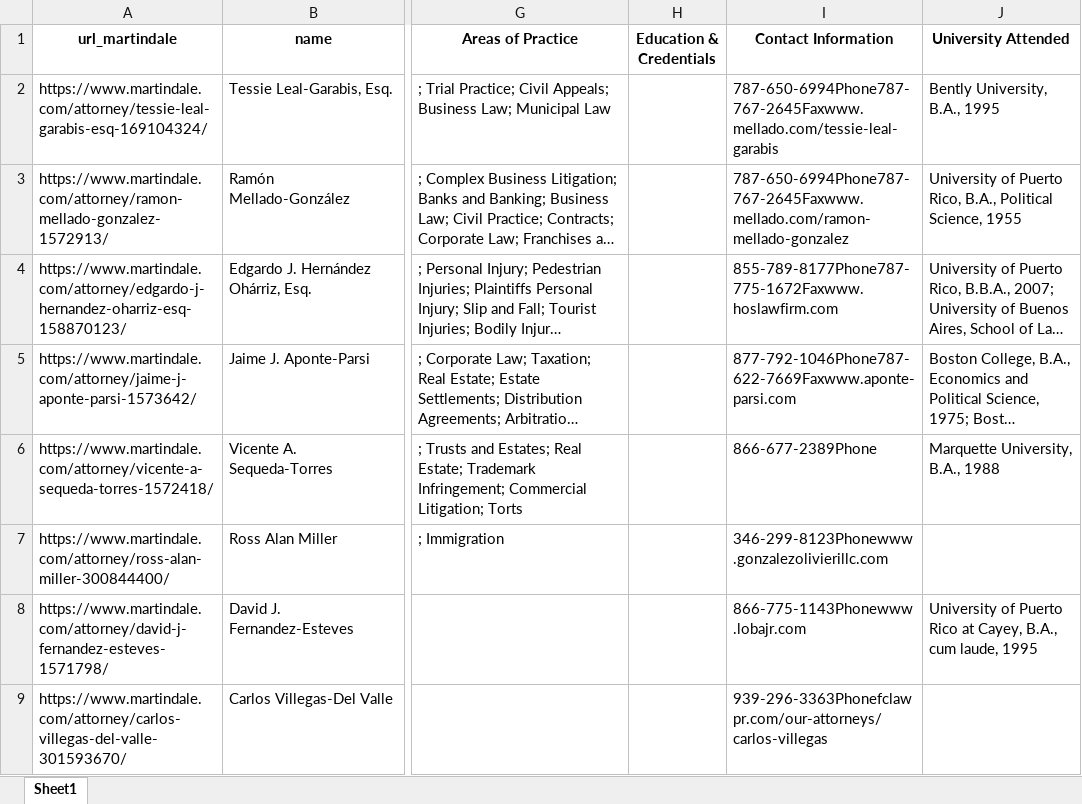
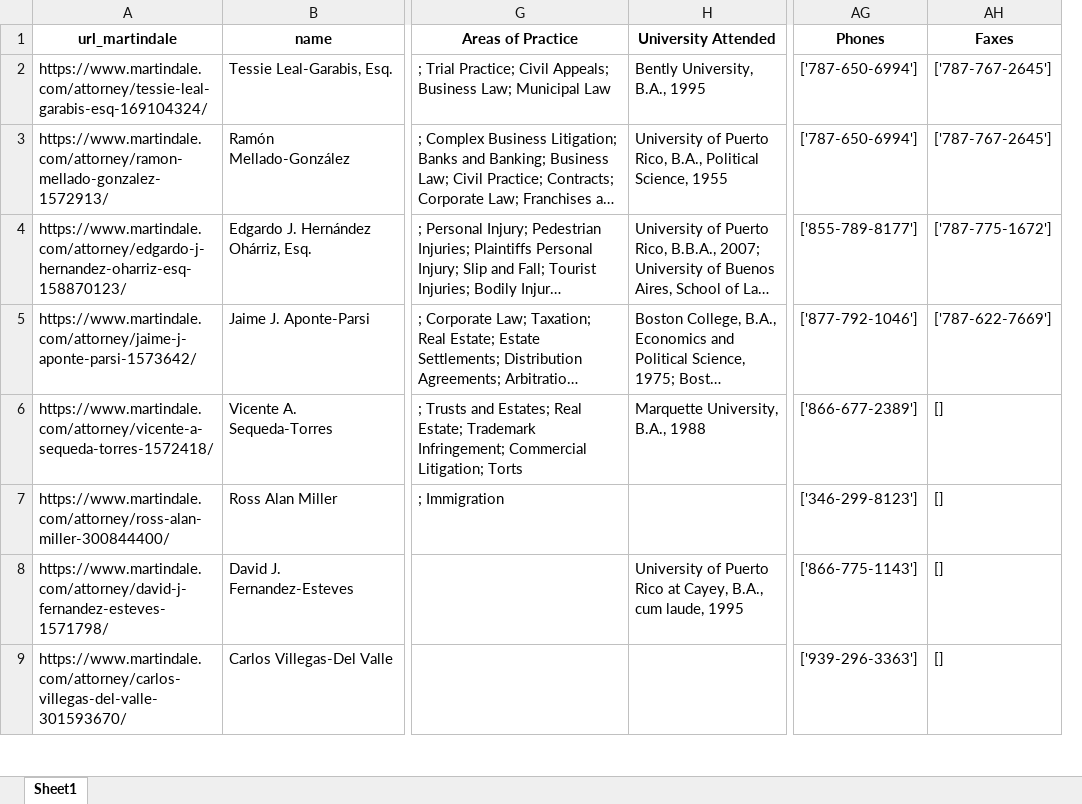
Before and after one commit to EdwarPerez-Vlex/EP_Coding_Vlex, an Excel workbook: Martindale/Martindale_attorneys_clean.xlsx, sheet Sheet1, drawn as a sheet; only a part is shown, gaps mark what is left out; long unchanged cells end in …; values as stored, in another font and other column widths than the file's, no borders; removed rows and columns are numbered as before the commit, all else as after; the diff names each change by its address in the sheet, - before the commit and + after, or states it on an @@ line.

Commit message:
Ajuste a cleaning.ipynb

```diff
--- a/Martindale/Martindale_attorneys_clean.xlsx (sheet Sheet1)
+++ b/Martindale/Martindale_attorneys_clean.xlsx (sheet Sheet1)
-column H (Education & Credentials), empty
-column I (Contact Information), rows 2-9: 787-650-6994Phone787-767-2645Faxwww.mellado.com/tessie-leal-garabis | 787-650-6994Phone787-767-2645Faxwww.mellado.com/ramon-mellado-gonzalez | 855-789-8177Phone787-775-1672Faxwww.hoslawfirm.com | 877-792-1046Phone787-622-7669Faxwww.aponte-parsi.com | 866-677-2389Phone | 346-299-8123Phonewww.gonzalezolivierillc.com | 866-775-1143Phonewww.lobajr.com | 939-296-3363Phonefclawpr.com/our-attorneys/carlos-villegas
+column AG (Phones), rows 2-9: ['787-650-6994'] | ['787-650-6994'] | ['855-789-8177'] | ['877-792-1046'] | ['866-677-2389'] | ['346-299-8123'] | ['866-775-1143'] | ['939-296-3363']
+column AH (Faxes), rows 2-9: ['787-767-2645'] | ['787-767-2645'] | ['787-775-1672'] | ['787-622-7669'] | [] | [] | [] | []
```
Also changed, not shown: 1 other file.
